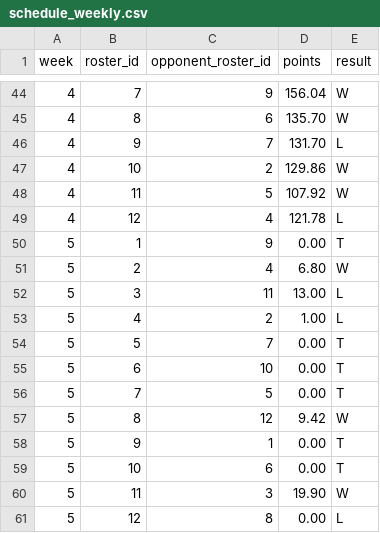
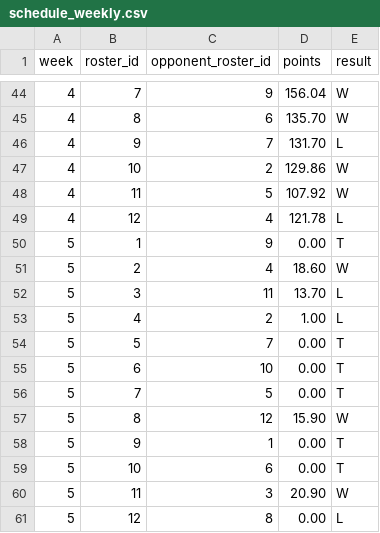
Before and after one commit to MichaelRyanJr/SleeperAgent, a CSV file: docs/league_1181689020258160640_auto/schedule_weekly.csv, drawn as a sheet; only a part is shown, gaps mark what is left out.

```diff
--- a/docs/league_1181689020258160640_auto/schedule_weekly.csv
+++ b/docs/league_1181689020258160640_auto/schedule_weekly.csv
@@ -50,4 +50,4 @@ week,roster_id,opponent_roster_id,points,result
 5,1,9,0.00,T
-5,2,4,6.80,W
-5,3,11,13.00,L
+5,2,4,18.60,W
+5,3,11,13.70,L
 5,4,2,1.00,L
@@ -56,6 +56,6 @@ week,roster_id,opponent_roster_id,points,result
 5,7,5,0.00,T
-5,8,12,9.42,W
+5,8,12,15.90,W
 5,9,1,0.00,T
 5,10,6,0.00,T
-5,11,3,19.90,W
+5,11,3,20.90,W
 5,12,8,0.00,L
```
Also changed, not shown: 34 other files.
